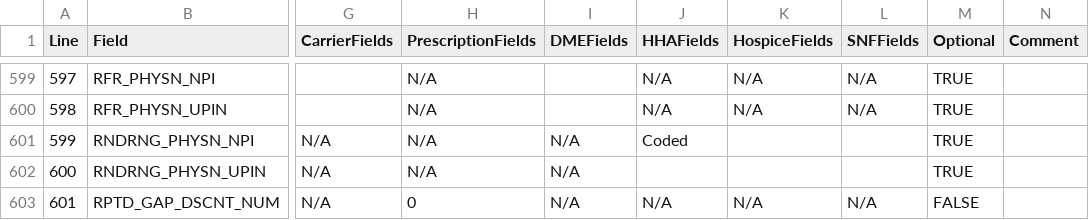
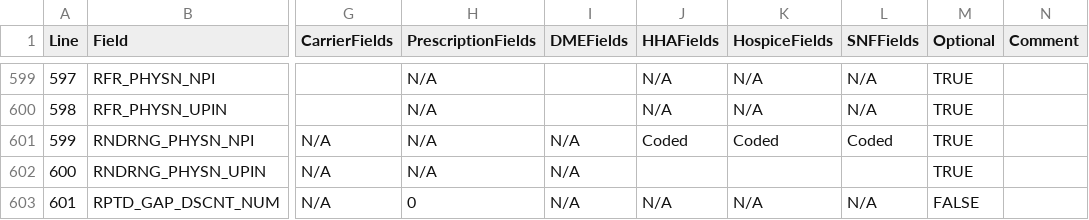
Before and after one commit to dataweave19/synthea-healthcare-etl, a TSV file: src/main/resources/export/bfd_field_values.tsv, drawn as a sheet; only a part is shown, gaps mark what is left out; the diff covers the shown part only; the diff names each change by its address in the sheet, - before the commit and + after, or states it on an @@ line.

Commit message:
Update DME exporter to use claim line items, update BFD field spreadsheet to reflect recent changes.

```diff
--- a/src/main/resources/export/bfd_field_values.tsv
+++ b/src/main/resources/export/bfd_field_values.tsv
-K601 (HospiceFields): (empty)
+K601 (HospiceFields): Coded
-L601 (SNFFields): (empty)
+L601 (SNFFields): Coded
```
Also changed, not shown: 15 edited cells elsewhere in this file, 1 other file.
